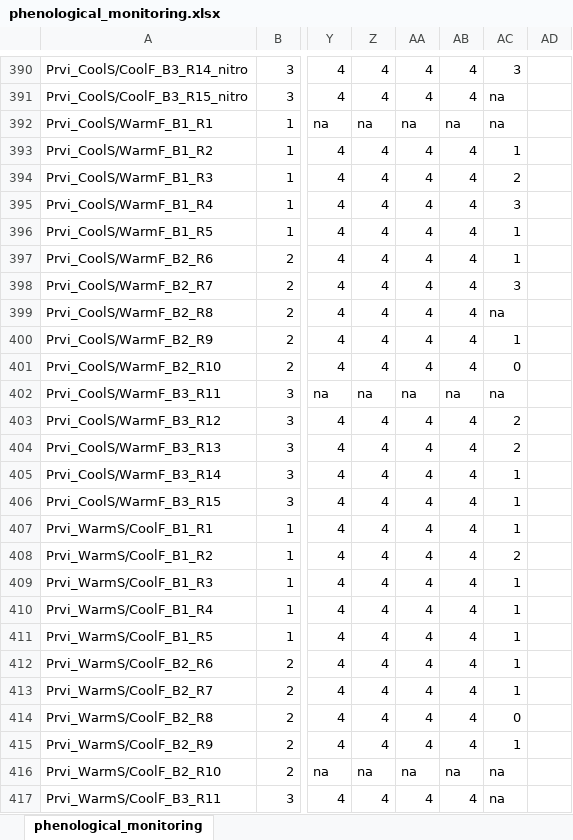
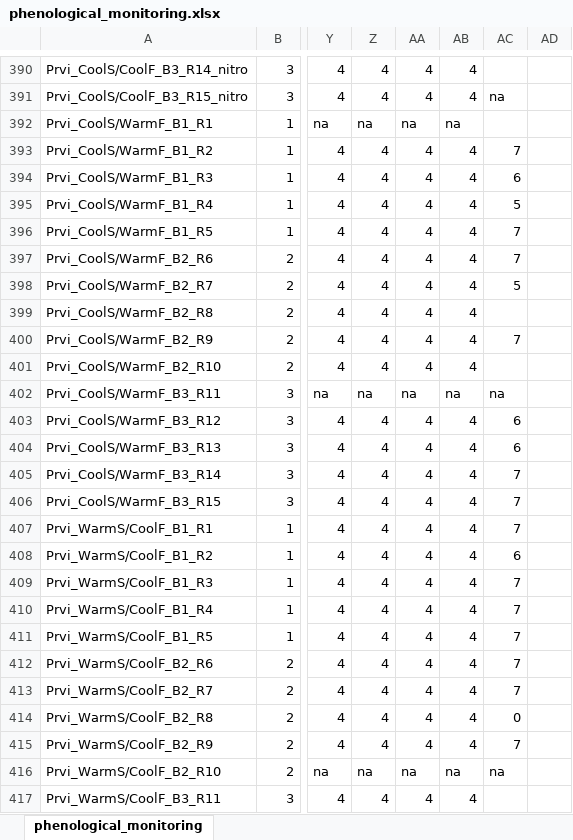
Before and after one commit to christophe-rd/fuelinex, an Excel workbook: data/phenological_monitoring/phenological_monitoring.xlsx, sheet phenological_monitoring, drawn as a sheet; only a part is shown, gaps mark what is left out; values as stored, in another font and other column widths than the file's, no cell formats; table styles not drawn; the diff covers the shown part only; the diff names each change by its address in the sheet, - before the commit and + after, or states it on an @@ line.

```diff
--- a/data/phenological_monitoring/phenological_monitoring.xlsx (sheet phenological_monitoring)
+++ b/data/phenological_monitoring/phenological_monitoring.xlsx (sheet phenological_monitoring)
-AC390: 3
+AC390: (empty)
-AC392: na
+AC392: (empty)
-AC393: 1
+AC393: 7
-AC394: 2
+AC394: 6
-AC395: 3
+AC395: 5
-AC396:AC397: 1
+AC396:AC397: 7
-AC398: 3
+AC398: 5
-AC399: na
+AC399: (empty)
-AC400: 1
+AC400: 7
-AC401: 0
+AC401: (empty)
-AC403:AC404: 2
+AC403:AC404: 6
-AC405:AC407: 1
+AC405:AC407: 7
-AC408: 2
+AC408: 6
-AC409:AC413: 1
+AC409:AC413: 7
-AC415: 1
+AC415: 7
-AC417: na
+AC417: (empty)
```
Also changed, not shown: 54 edited cells elsewhere in this sheet, cell formats, data/shoot_elongation/shoot_elongation.xlsx, 10 other files.
